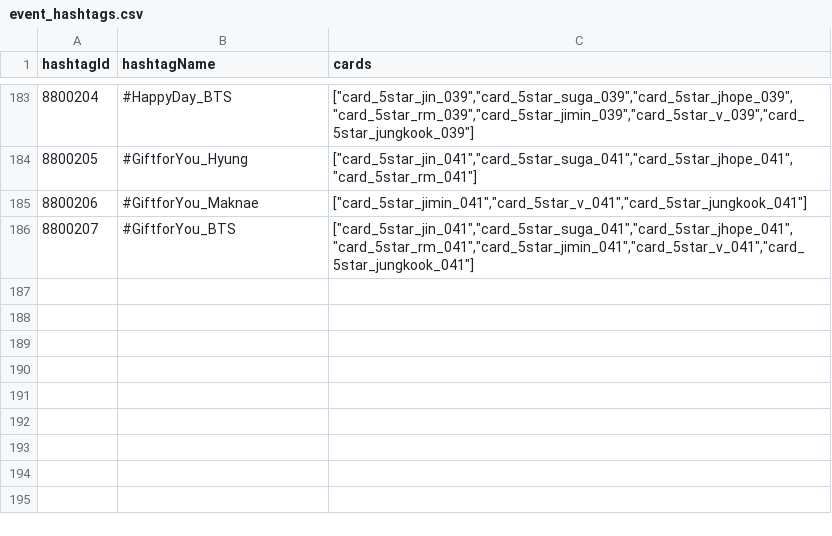
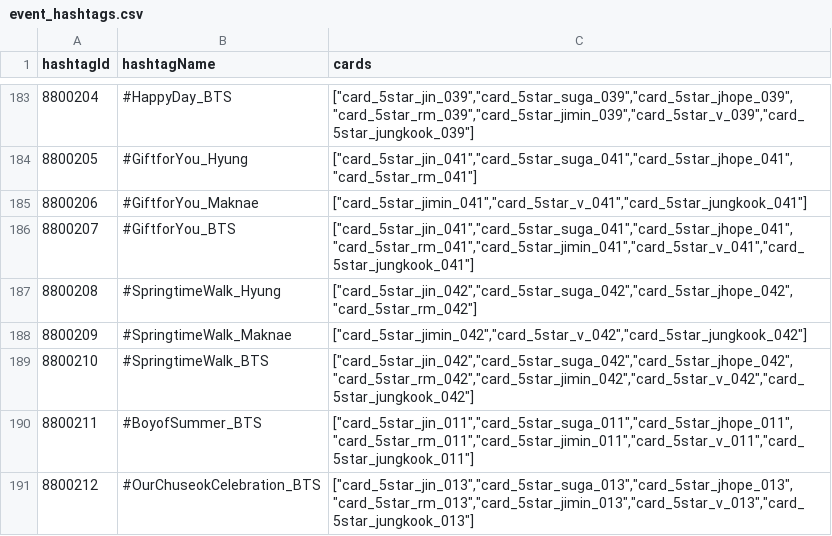
Before and after one commit to inggy/bts-world-data-extractor, a CSV file: output/event_hashtags.csv, drawn as a sheet; only a part is shown, gaps mark what is left out; the diff names each change by its address in the sheet, - before the commit and + after, or states it on an @@ line.

```diff
--- a/output/event_hashtags.csv
+++ b/output/event_hashtags.csv
+row 187: 8800208 | #SpringtimeWalk_Hyung | ["card_5star_jin_042","card_5star_suga_042","card_5star_jhope_042","card_5star_rm_042"]
+row 188: 8800209 | #SpringtimeWalk_Maknae | ["card_5star_jimin_042","card_5star_v_042","card_5star_jungkook_042"]
+row 189: 8800210 | #SpringtimeWalk_BTS | ["card_5star_jin_042","card_5star_suga_042","card_5star_jhope_042","card_5star_rm_042","card_5star_jimin_042","card_5star_v_042","card_5star_jungkook_042"]
+row 190: 8800211 | #BoyofSummer_BTS | ["card_5star_jin_011","card_5star_suga_011","card_5star_jhope_011","card_5star_rm_011","card_5star_jimin_011","card_5star_v_011","card_5star_jungkook_011"]
+row 191: 8800212 | #OurChuseokCelebration_BTS | ["card_5star_jin_013","card_5star_suga_013","card_5star_jhope_013","card_5star_rm_013","card_5star_jimin_013","card_5star_v_013","card_5star_jungkook_013"]
```
Also changed, not shown: output/consumable_cards.csv, output/summer_19_event_stage.csv, 14 other files.
